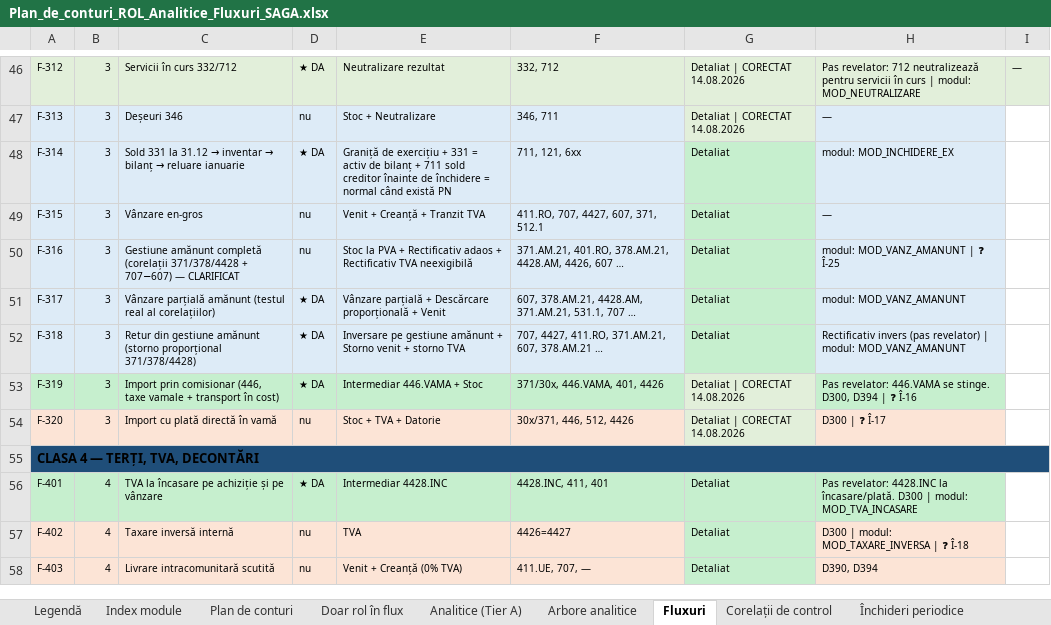
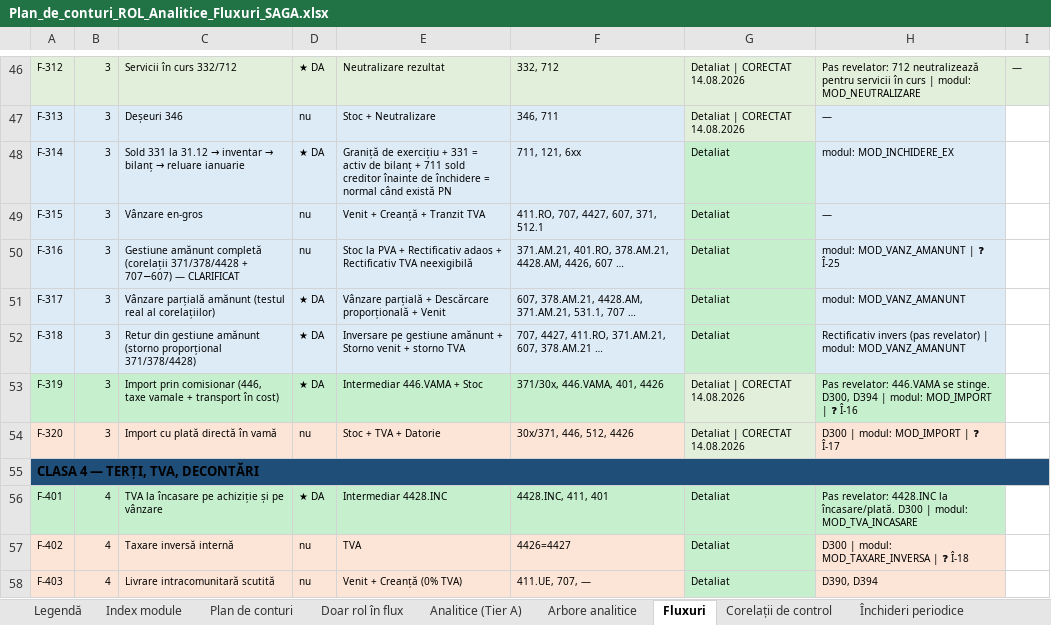
Before and after one commit to lucapaguroidea-ops/9LIFE_CURSCONTA, an Excel workbook: dist/Plan_de_conturi_ROL_Analitice_Fluxuri_SAGA.xlsx, sheet Fluxuri, drawn as a sheet; only a part is shown, gaps mark what is left out; values as stored, in another font and other column widths than the file's, no borders; the diff names each change by its address in the sheet, - before the commit and + after, or states it on an @@ line.

```diff
--- a/dist/Plan_de_conturi_ROL_Analitice_Fluxuri_SAGA.xlsx (sheet Fluxuri)
+++ b/dist/Plan_de_conturi_ROL_Analitice_Fluxuri_SAGA.xlsx (sheet Fluxuri)
-H53: …D394 | ❓ Î-16
+H53: …D394 | modul: MOD_IMPORT | ❓ Î-16
-H54: D300 | ❓ Î-17
+H54: D300 | modul: MOD_IMPORT | ❓ Î-17
```
Also changed, not shown: sheet Index module, sheet Matrice acoperire, sheet Legendă, dist/Module_Declarative_Fluxuri.xlsx, dist/pachet/1-plan-de-conturi.xlsx, 19 other files.
